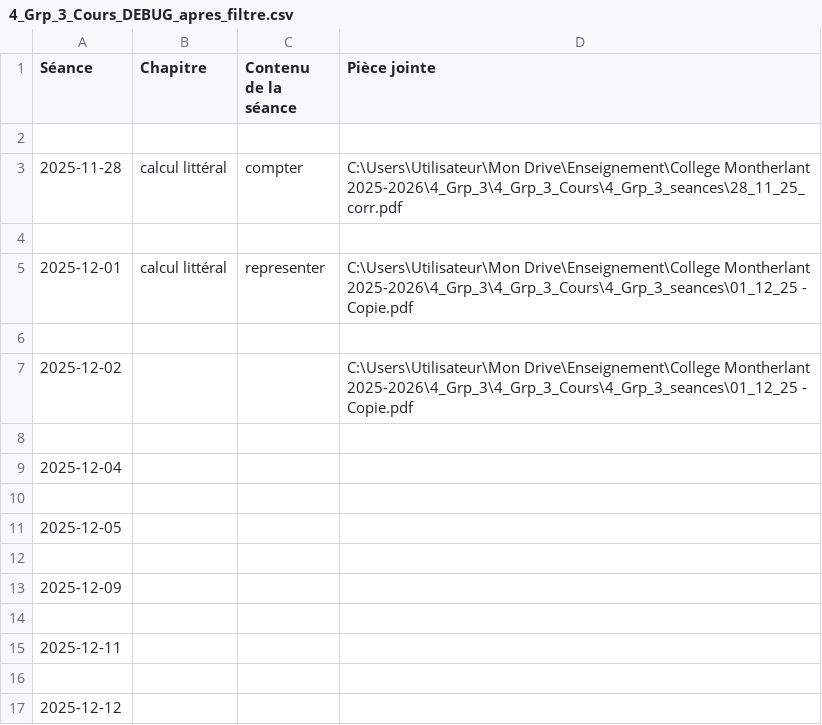
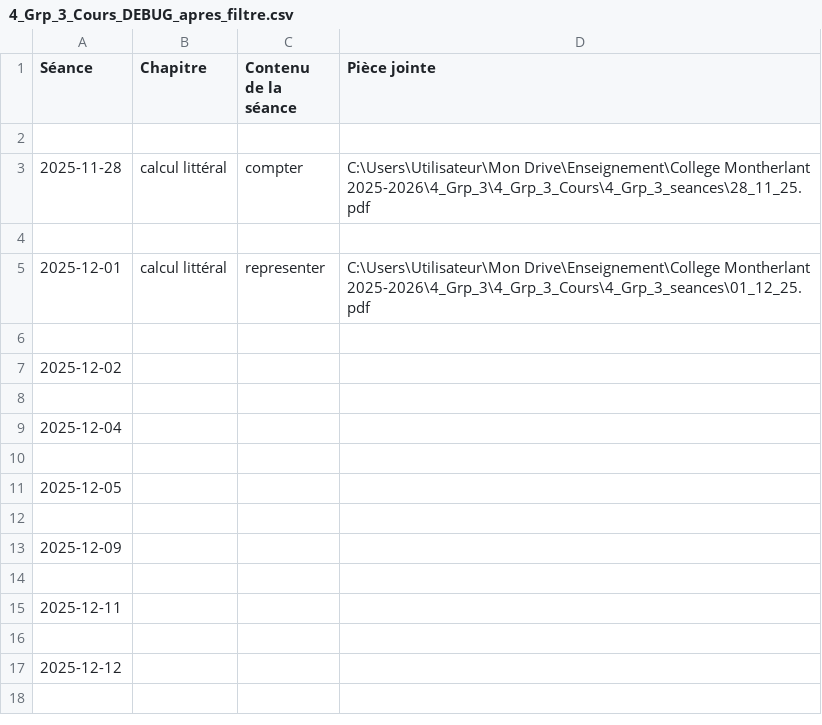
Before and after one commit to EnseignementMath/cours-de-maths, a CSV file: docs/progressions/College Montherlant 2025-2026/4_Grp_3_Cours_DEBUG_apres_filtre.csv, drawn as a sheet.

Commit message:
auto: maj progressions + index + pièces jointes (2025-12-12 19:40:25)

```diff
--- a/docs/progressions/College Montherlant 2025-2026/4_Grp_3_Cours_DEBUG_apres_filtre.csv
+++ b/docs/progressions/College Montherlant 2025-2026/4_Grp_3_Cours_DEBUG_apres_filtre.csv
@@ -2,7 +2,7 @@ Séance,Chapitre,Contenu de la séance,Pièce jointe
 
-2025-11-28,calcul littéral,compter,C:\Users\Utilisateur\Mon Drive\Enseignement\College Montherlant 2025-2026\4_Grp_3\4_Grp_3_Cours\4_Grp_3_seances\28_11_25_corr.pdf
+2025-11-28,calcul littéral,compter,C:\Users\Utilisateur\Mon Drive\Enseignement\College Montherlant 2025-2026\4_Grp_3\4_Grp_3_Cours\4_Grp_3_seances\28_11_25.pdf
 
-2025-12-01,calcul littéral,representer,C:\Users\Utilisateur\Mon Drive\Enseignement\College Montherlant 2025-2026\4_Grp_3\4_Grp_3_Cours\4_Grp_3_seances\01_12_25 - Copie.pdf
+2025-12-01,calcul littéral,representer,C:\Users\Utilisateur\Mon Drive\Enseignement\College Montherlant 2025-2026\4_Grp_3\4_Grp_3_Cours\4_Grp_3_seances\01_12_25.pdf
 
-2025-12-02,,,C:\Users\Utilisateur\Mon Drive\Enseignement\College Montherlant 2025-2026\4_Grp_3\4_Grp_3_Cours\4_Grp_3_seances\01_12_25 - Copie.pdf
+2025-12-02,,,
 
```
Also changed, not shown: docs/progressions/College Montherlant 2025-2026/4_Grp_3_Cours_DEBUG_avant_filtre.csv, 8 other files.
